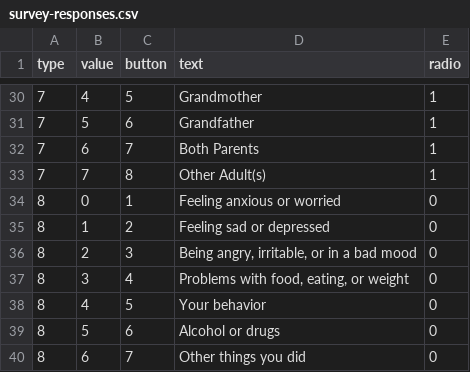
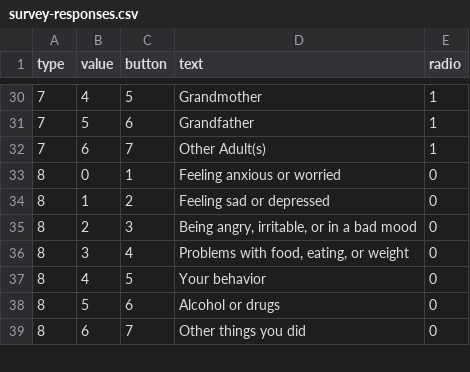
Before and after one commit to kevzhai/teen-screen, a CSV file: private/survey-responses.csv, drawn as a sheet; only a part is shown, gaps mark what is left out.

```diff
--- a/private/survey-responses.csv
+++ b/private/survey-responses.csv
@@ -31,4 +31,3 @@ type,value,button,text,radio
 7,5,6,Grandfather,1
-7,6,7,Both Parents,1
-7,7,8,Other Adult(s),1
+7,6,7,Other Adult(s),1
 8,0,1,Feeling anxious or worried,0
```
Also changed, not shown: private/questions.csv.
